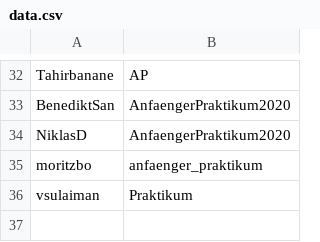
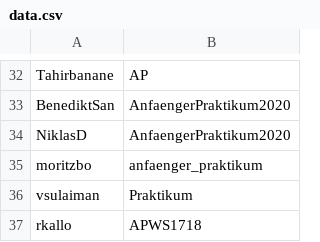
Before and after one commit to NicoJG/PraktikumPhysikRepositories, a CSV file: data.csv, drawn as a sheet; only a part is shown, gaps mark what is left out; the diff names each change by its address in the sheet, - before the commit and + after, or states it on an @@ line.

Commit message:
Update data.csv

```diff
--- a/data.csv
+++ b/data.csv
+row 37: rkallo | APWS1718
```
